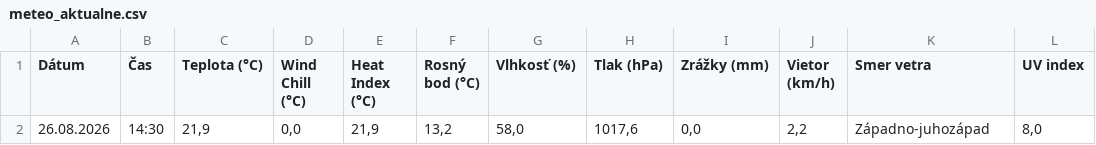
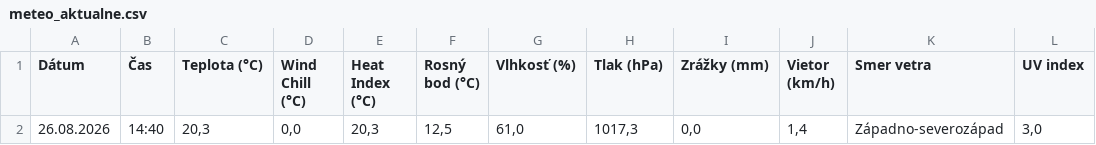
Before and after one commit to dafecko/Puste_Pole_Meteo, a CSV file: meteo_aktualne.csv, drawn as a sheet.

```diff
--- a/meteo_aktualne.csv
+++ b/meteo_aktualne.csv
@@ -1,2 +1,2 @@
 Dátum;Čas;Teplota (°C);Wind Chill (°C);Heat Index (°C);Rosný bod (°C);Vlhkosť (%);Tlak (hPa);Zrážky (mm);Vietor (km/h);Smer vetra;UV index
-26.08.2026;14:30;21,9;0,0;21,9;13,2;58,0;1017,6;0,0;2,2;Západno-juhozápad;8,0
+26.08.2026;14:40;20,3;0,0;20,3;12,5;61,0;1017,3;0,0;1,4;Západno-severozápad;3,0
```
